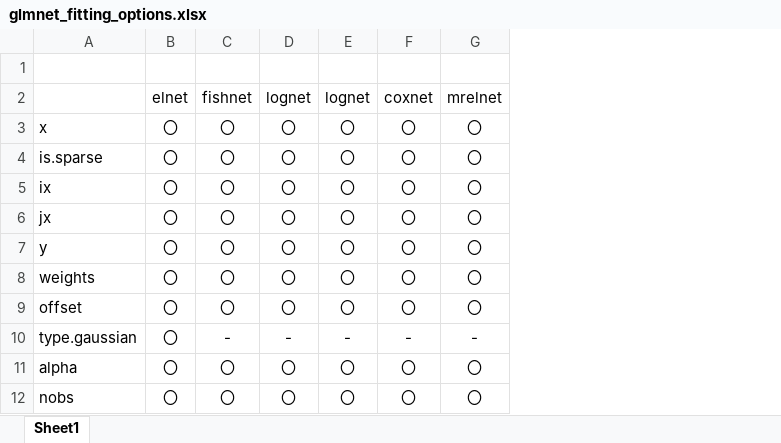
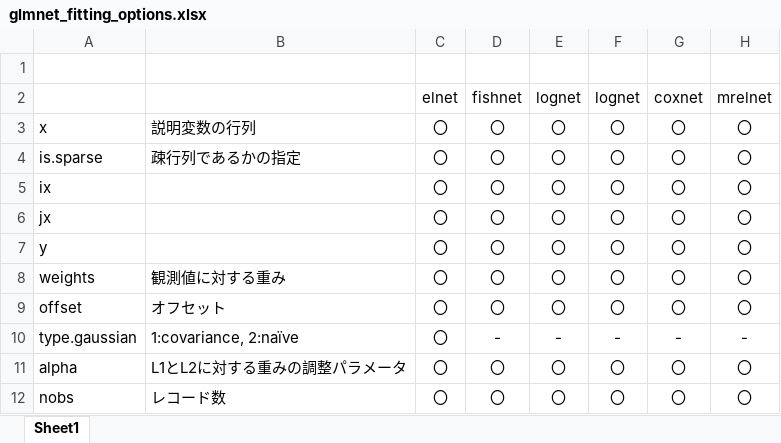
Before and after one commit to ynakahashi/R_Snippet, an Excel workbook: glmnet_fitting_options.xlsx, sheet Sheet1, drawn as a sheet; only a part is shown; values as stored, in another font and other column widths than the file's, no borders; the diff names each change by its address in the sheet, - before the commit and + after, or states it on an @@ line.

Commit message:
Update glmnet_fitting_options.xlsx
オプションの意味を追加

```diff
--- a/glmnet_fitting_options.xlsx (sheet Sheet1)
+++ b/glmnet_fitting_options.xlsx (sheet Sheet1)
+column B, rows 3-12: 説明変数の行列 | 疎行列であるかの指定 |  |  |  | 観測値に対する重み | オフセット | 1:covariance, 2:naïve | L1とL2に対する重みの調整パラメータ | レコード数
```
Also changed, not shown: formulas that keep their value.
